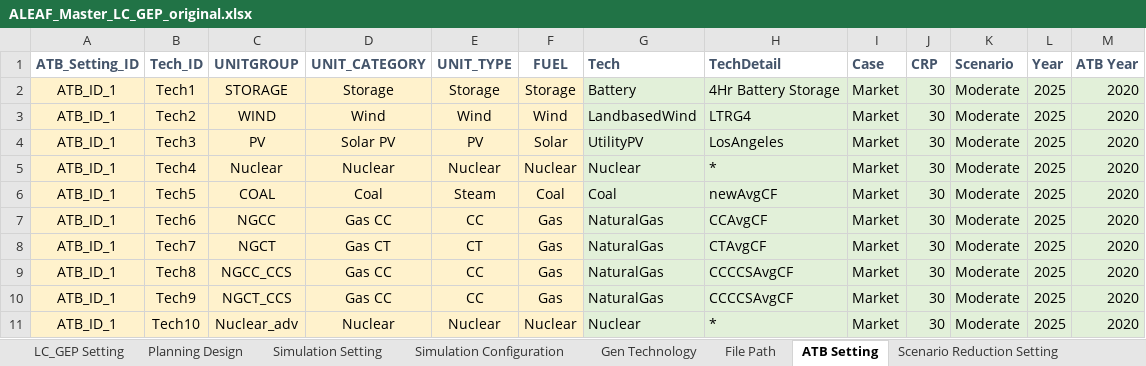
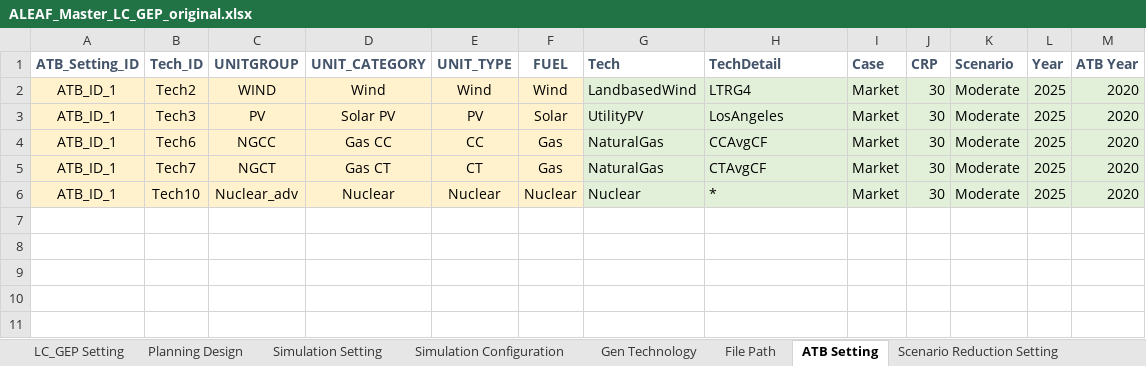
Before and after one commit to abce-dev/abce, an Excel workbook: inputs/ALEAF_inputs/ALEAF_Master_LC_GEP_original.xlsx, sheet ATB Setting, drawn as a sheet; values as stored, in another font and other column widths than the file's, no borders; table styles not drawn; the diff names each change by its address in the sheet, - before the commit and + after, or states it on an @@ line.

Commit message:
switching to 2019 PD and adapted portfolio data

```diff
--- a/inputs/ALEAF_inputs/ALEAF_Master_LC_GEP_original.xlsx (sheet ATB Setting)
+++ b/inputs/ALEAF_inputs/ALEAF_Master_LC_GEP_original.xlsx (sheet ATB Setting)
-row 2: ATB_ID_1 | Tech1 | STORAGE | Storage | Storage | Storage | Battery | 4Hr Battery Storage | Market | 30 | Moderate | 2025 | 2020
-row 5: ATB_ID_1 | Tech4 | Nuclear | Nuclear | Nuclear | Nuclear | Nuclear | * | Market | 30 | Moderate | 2025 | 2020
-row 6: ATB_ID_1 | Tech5 | COAL | Coal | Steam | Coal | Coal | newAvgCF | Market | 30 | Moderate | 2025 | 2020
-row 9: ATB_ID_1 | Tech8 | NGCC_CCS | Gas CC | CC | Gas | NaturalGas | CCCCSAvgCF | Market | 30 | Moderate | 2025 | 2020
-row 10: ATB_ID_1 | Tech9 | NGCT_CCS | Gas CC | CC | Gas | NaturalGas | CCCCSAvgCF | Market | 30 | Moderate | 2025 | 2020
```
Also changed, not shown: sheet Gen Technology, sheet Simulation Configuration, sheet Simulation Setting, formulas that keep their value, inputs/ALEAF_inputs/ALEAF_ERCOT_5units.xlsx, 1 other file.
